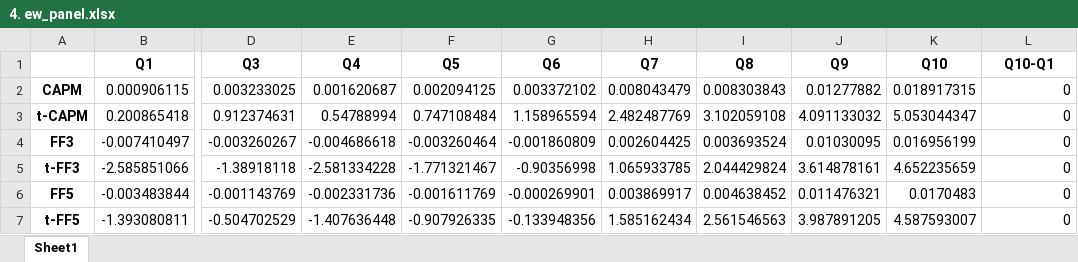
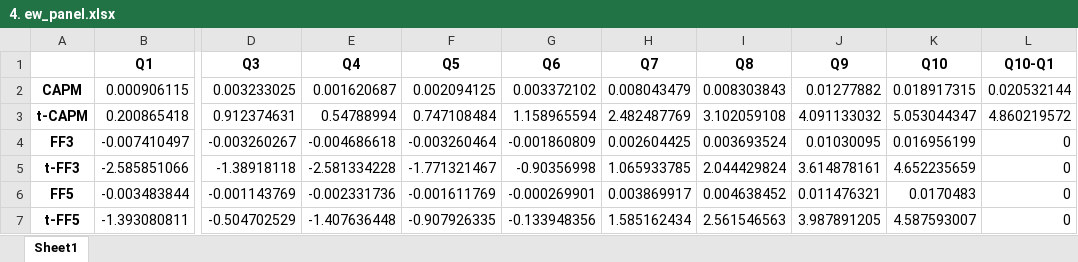
Before and after one commit to alex-fang123/investment_project, an Excel workbook: output/part3/4. ew_panel.xlsx, sheet Sheet1, drawn as a sheet; only a part is shown, gaps mark what is left out; values as stored, in another font and other column widths than the file's, no borders; the diff names each change by its address in the sheet, - before the commit and + after, or states it on an @@ line.

Commit message:
update part 3

```diff
--- a/output/part3/4. ew_panel.xlsx (sheet Sheet1)
+++ b/output/part3/4. ew_panel.xlsx (sheet Sheet1)
-L2 (Q10-Q1): 0
+L2 (Q10-Q1): 0.020532144
-L3 (Q10-Q1): 0
+L3 (Q10-Q1): 4.860219572
```
Also changed, not shown: output/part3/4. vw_panel.xlsx, output/part3/5. ew_sheet.xlsx, 6 other files.
